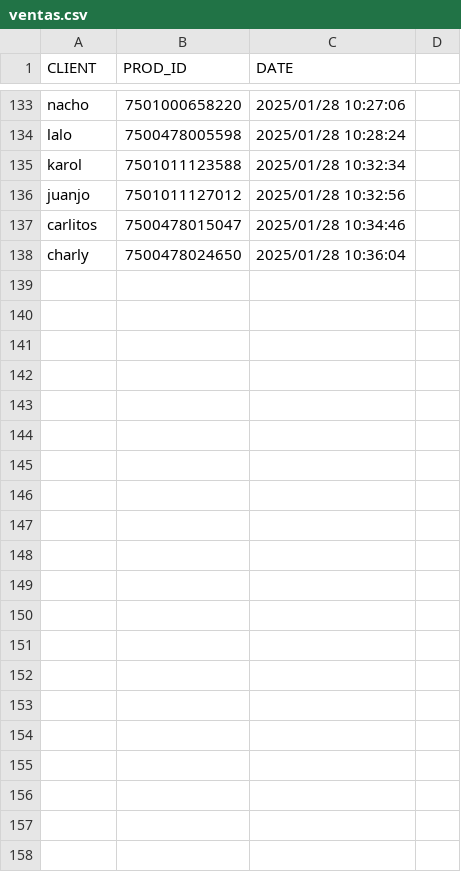
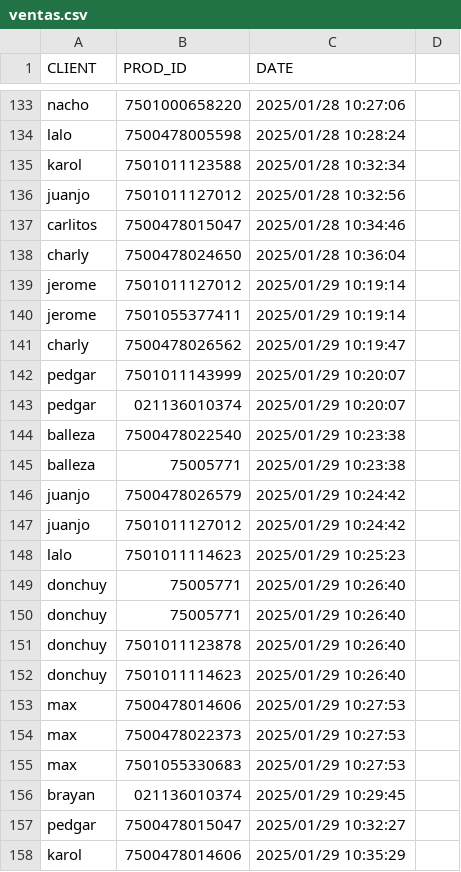
Before and after one commit to DiegoRdz99/VENTAS, a CSV file: ventas.csv, drawn as a sheet; only a part is shown, gaps mark what is left out; the diff names each change by its address in the sheet, - before the commit and + after, or states it on an @@ line.

```diff
--- a/ventas.csv
+++ b/ventas.csv
+row 139: jerome | 7501011127012 | 2025/01/29 10:19:14
+row 140: jerome | 7501055377411 | 2025/01/29 10:19:14
+row 141: charly | 7500478026562 | 2025/01/29 10:19:47
+row 142: pedgar | 7501011143999 | 2025/01/29 10:20:07
+row 143: pedgar | 021136010374 | 2025/01/29 10:20:07
+row 144: balleza | 7500478022540 | 2025/01/29 10:23:38
+row 145: balleza | 75005771 | 2025/01/29 10:23:38
+row 146: juanjo | 7500478026579 | 2025/01/29 10:24:42
+row 147: juanjo | 7501011127012 | 2025/01/29 10:24:42
+row 148: lalo | 7501011114623 | 2025/01/29 10:25:23
+row 149: donchuy | 75005771 | 2025/01/29 10:26:40
+row 150: donchuy | 75005771 | 2025/01/29 10:26:40
+row 151: donchuy | 7501011123878 | 2025/01/29 10:26:40
+row 152: donchuy | 7501011114623 | 2025/01/29 10:26:40
+row 153: max | 7500478014606 | 2025/01/29 10:27:53
+row 154: max | 7500478022373 | 2025/01/29 10:27:53
+row 155: max | 7501055330683 | 2025/01/29 10:27:53
+row 156: brayan | 021136010374 | 2025/01/29 10:29:45
+row 157: pedgar | 7500478015047 | 2025/01/29 10:32:27
+row 158: karol | 7500478014606 | 2025/01/29 10:35:29
```
Also changed, not shown: clientes.csv, depositos.csv, 2 other files.
